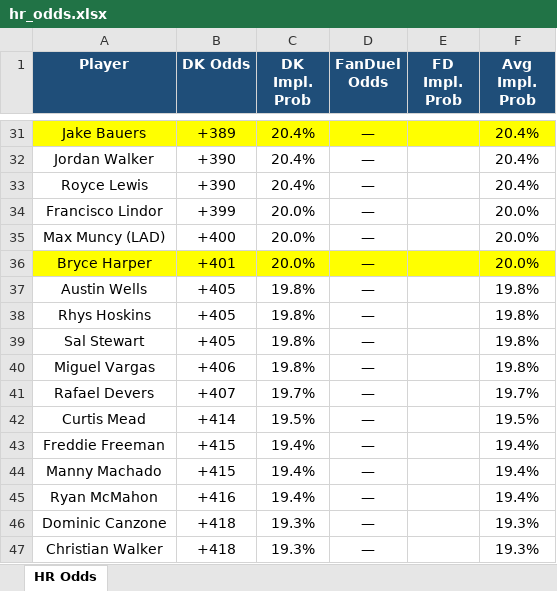
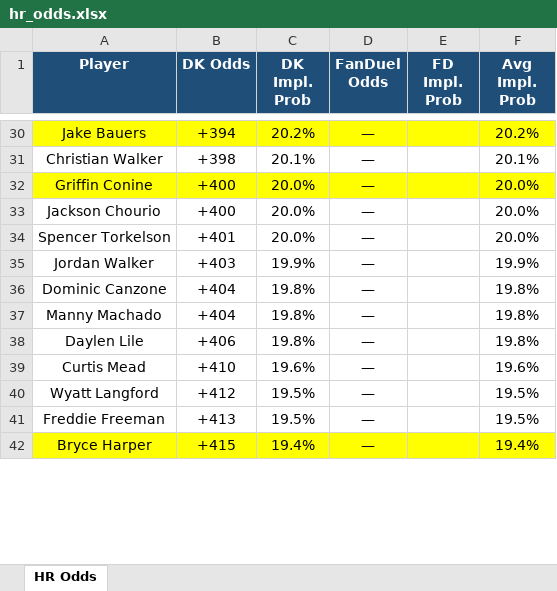
Before and after one commit to kornbergercharles-prog/HR-Odds-Scraper, an Excel workbook: hr_odds.xlsx, sheet HR Odds, drawn as a sheet; only a part is shown, gaps mark what is left out; values as stored, in another font and other column widths than the file's, no borders; removed rows and columns are numbered as before the commit, all else as after; the diff covers the shown part only; the diff names each change by its address in the sheet, - before the commit and + after, or states it on an @@ line.

```diff
--- a/hr_odds.xlsx (sheet HR Odds)
+++ b/hr_odds.xlsx (sheet HR Odds)
-B30 (DK Odds): +389
+B30 (DK Odds): +394
-C30 (DK Impl. Prob): 20.4%
+C30 (DK Impl. Prob): 20.2%
-F30 (Avg Impl. Prob): 20.4%
+F30 (Avg Impl. Prob): 20.2%
-row 32: Jordan Walker | +390 | 20.4% | — |  | 20.4%
-row 33: Royce Lewis | +390 | 20.4% | — |  | 20.4%
+row 31: Christian Walker | +398 | 20.1% | — |  | 20.1%
-A32 (Player): Francisco Lindor
+A32 (Player): Griffin Conine
-A32:F32 fill: none
+A32:F32 fill: #FFFF00
-B32 (DK Odds): +399
+B32 (DK Odds): +400
-A33 (Player): Max Muncy (LAD)
+A33 (Player): Jackson Chourio
-A34 (Player): Bryce Harper
+A34 (Player): Spencer Torkelson
-A34:F34 fill: #FFFF00
+A34:F34 fill: none
+row 35: Jordan Walker | +403 | 19.9% | — |  | 19.9%
-A36 (Player): Austin Wells
+A36 (Player): Dominic Canzone
-B36:B37 (DK Odds): +405
+B36:B37 (DK Odds): +404
-A37 (Player): Rhys Hoskins
+A37 (Player): Manny Machado
-row 39: Sal Stewart | +405 | 19.8% | — |  | 19.8%
-A38 (Player): Miguel Vargas
+A38 (Player): Daylen Lile
-row 41: Rafael Devers | +407 | 19.7% | — |  | 19.7%
-B39 (DK Odds): +414
+B39 (DK Odds): +410
-C39 (DK Impl. Prob): 19.5%
+C39 (DK Impl. Prob): 19.6%
-F39 (Avg Impl. Prob): 19.5%
+F39 (Avg Impl. Prob): 19.6%
+row 40: Wyatt Langford | +412 | 19.5% | — |  | 19.5%
-B41 (DK Odds): +415
+B41 (DK Odds): +413
-C41 (DK Impl. Prob): 19.4%
+C41 (DK Impl. Prob): 19.5%
-F41 (Avg Impl. Prob): 19.4%
+F41 (Avg Impl. Prob): 19.5%
-A42 (Player): Manny Machado
+A42 (Player): Bryce Harper
-A42:F42 fill: none
+A42:F42 fill: #FFFF00
-row 45: Ryan McMahon | +416 | 19.4% | — |  | 19.4%
-row 46: Dominic Canzone | +418 | 19.3% | — |  | 19.3%
-row 47: Christian Walker | +418 | 19.3% | — |  | 19.3%
```
Also changed, not shown: 85 added rows, 99 removed rows, 229 edited cells and cell formats elsewhere in this sheet, 2 other files.
